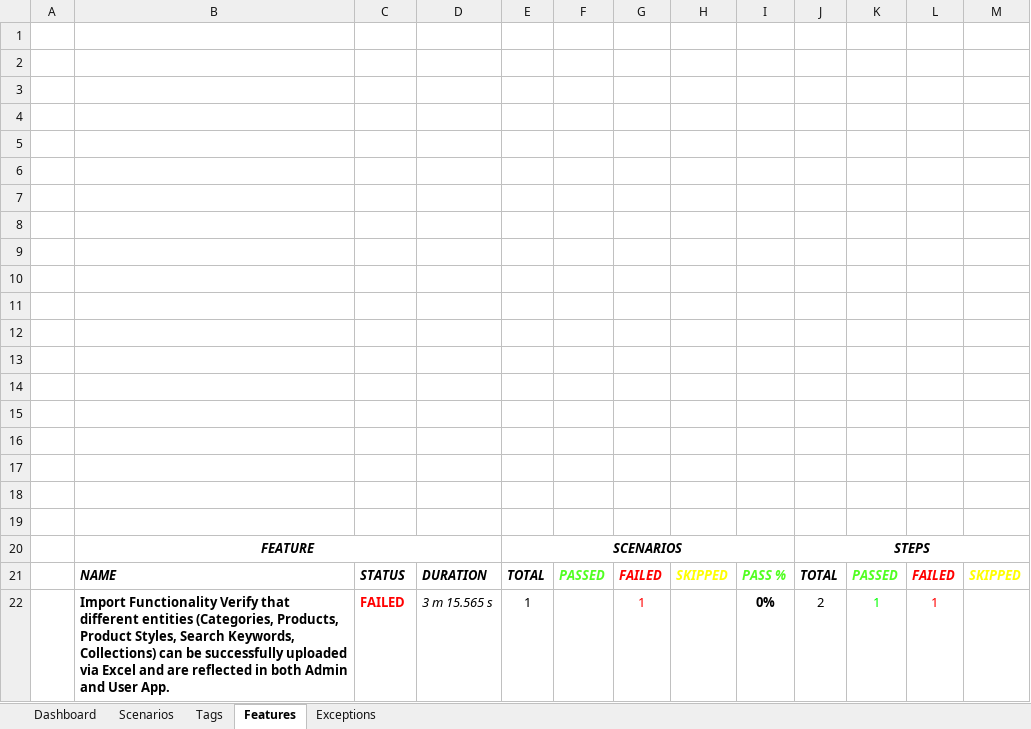
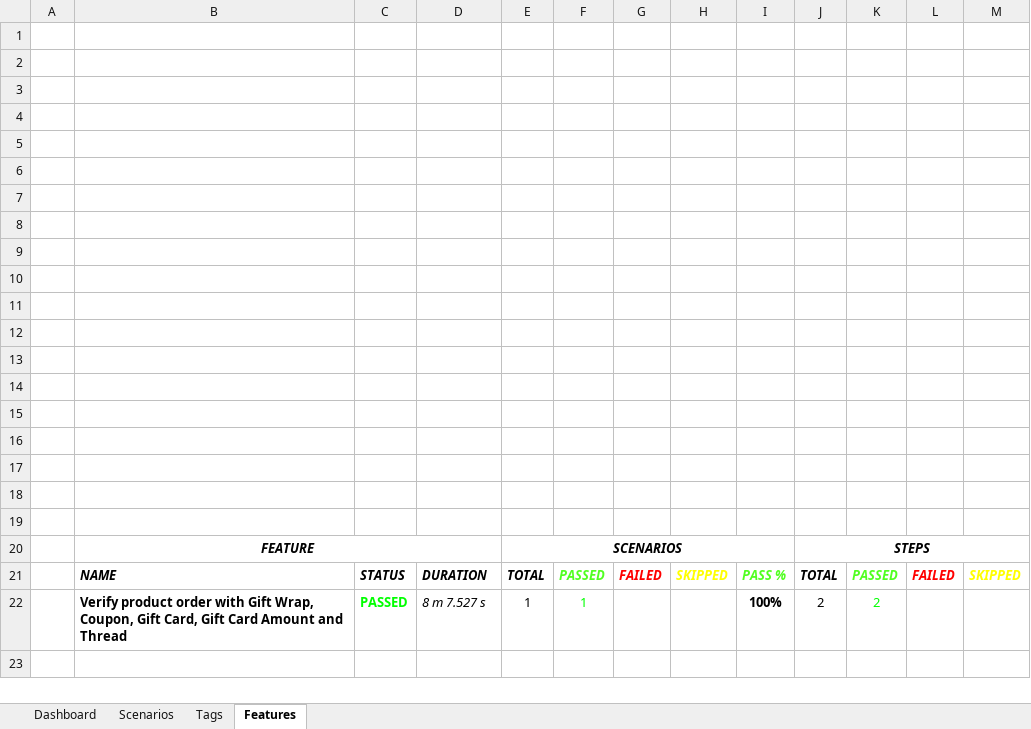
Before and after one commit to ZlaataAutomation/ZlaataQAserver, an Excel workbook: reports/Extent-Report/Zlaata-QAResults.xlsx, sheet Features, drawn as a sheet; values as stored, in another font and other column widths than the file's, no borders; charts and pictures not drawn; removed rows and columns are numbered as before the commit, all else as after; the diff names each change by its address in the sheet, - before the commit and + after, or states it on an @@ line.

```diff
--- a/reports/Extent-Report/Zlaata-QAResults.xlsx (sheet Features)
+++ b/reports/Extent-Report/Zlaata-QAResults.xlsx (sheet Features)
-sheet tab: Exceptions
-row 22:  | Import Functionality Verify that different entities (Categories, Products, Product Styles, Search Keywords, Collections) can be successfully uploaded via Excel and are reflected in both Admin and User App. | FAILED | 3 m 15.565 s | 1 |  | 1 |  | 0% | 2 | 1 | 1
+row 22:  | Verify product order with Gift Wrap, Coupon, Gift Card, Gift Card Amount and Thread | PASSED | 8 m 7.527 s | 1 | 1 |  |  | 100% | 2 | 2
```
Also changed, not shown: sheet Tags, sheet Dashboard, sheet Scenarios, charts or pictures, 10 other files.
